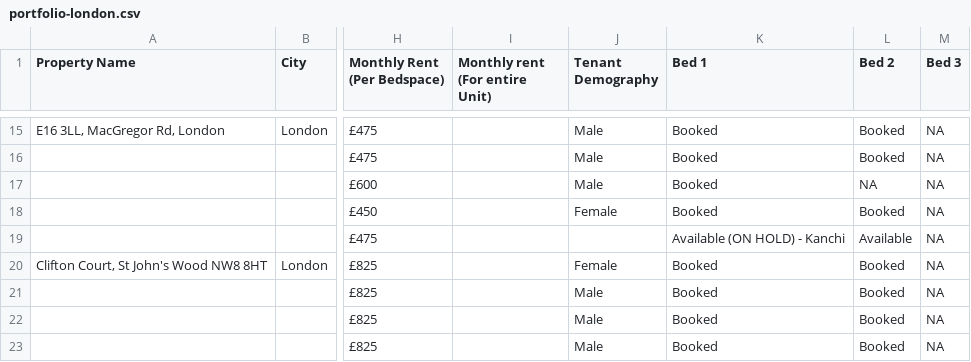
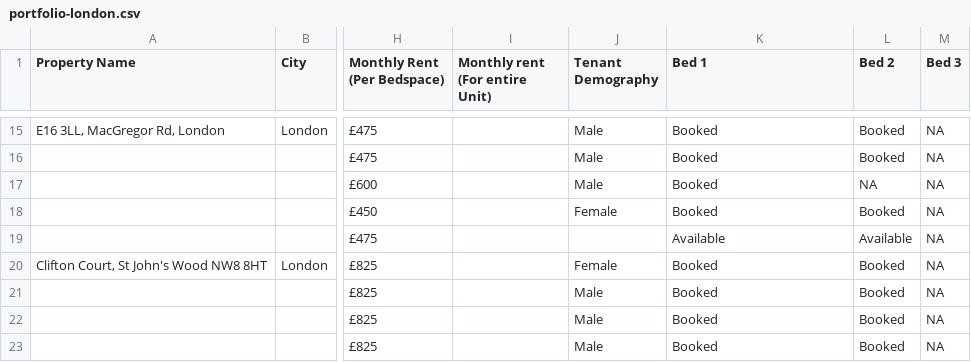
Before and after one commit to shayshankr/acomodo-map, a CSV file: data/portfolio-london.csv, drawn as a sheet; only a part is shown, gaps mark what is left out; the diff names each change by its address in the sheet, - before the commit and + after, or states it on an @@ line.

```diff
--- a/data/portfolio-london.csv
+++ b/data/portfolio-london.csv
-K19 (Bed 1): Available (ON HOLD) - Kanchi
+K19 (Bed 1): Available
```
Also changed, not shown: data/portfolio.csv, 1 other file.
